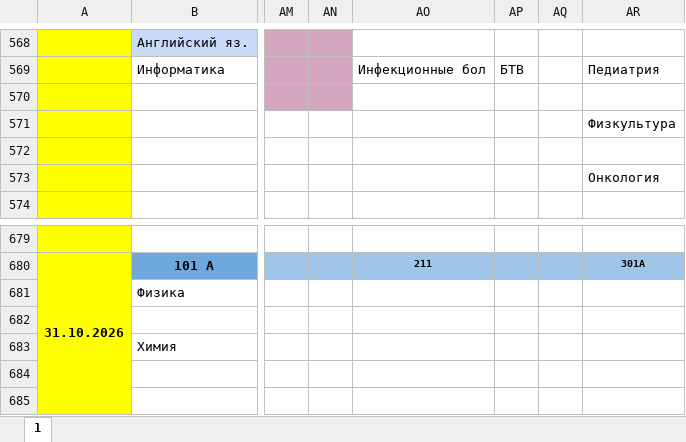
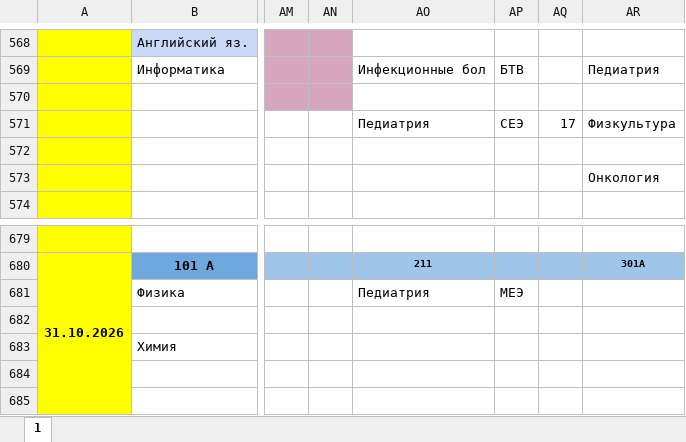
Before and after one commit to koovarem-byte/puls, an Excel workbook: cache/latest.xlsx, sheet 1, drawn as a sheet; only a part is shown, gaps mark what is left out; values as stored, in another font and other column widths than the file's, no borders; charts and pictures not drawn; the diff names each change by its address in the sheet, - before the commit and + after, or states it on an @@ line.

```diff
--- a/cache/latest.xlsx (sheet 1)
+++ b/cache/latest.xlsx (sheet 1)
-AO571: (empty)
+AO571: Педиатрия
-AP571: (empty)
+AP571: СЕЭ
-AQ571: (empty)
+AQ571: 17
-AO681: (empty)
+AO681: Педиатрия
-AP681: (empty)
+AP681: МЕЭ
```
Also changed, not shown: 2 other files.
